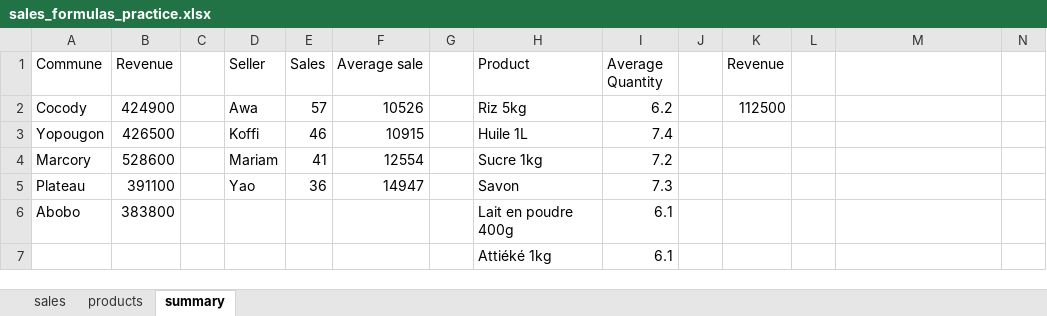
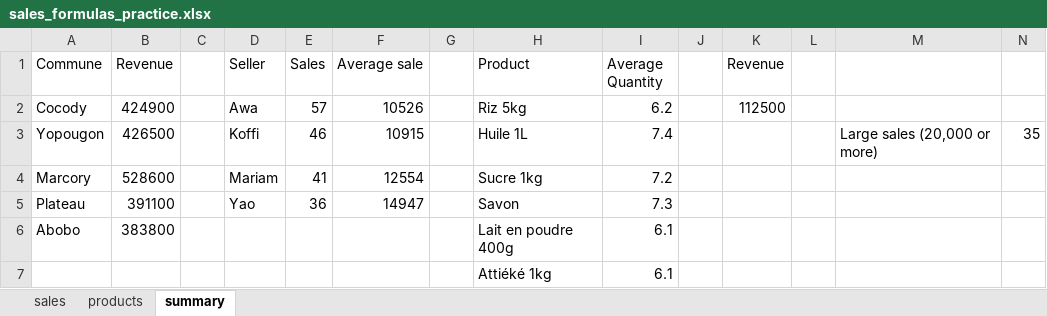
Before and after one commit to Emm0546/sales-formulas-practice, an Excel workbook: sales_formulas_practice.xlsx, sheet summary, drawn as a sheet; values as stored, in another font and other column widths than the file's, no borders; the diff names each change by its address in the sheet, - before the commit and + after, or states it on an @@ line.

```diff
--- a/sales_formulas_practice.xlsx (sheet summary)
+++ b/sales_formulas_practice.xlsx (sheet summary)
-M3: (empty)
+M3: Large sales (20,000 or more)
-N3: (empty)
+N3: 35
```
Also changed, not shown: sheet sales.
